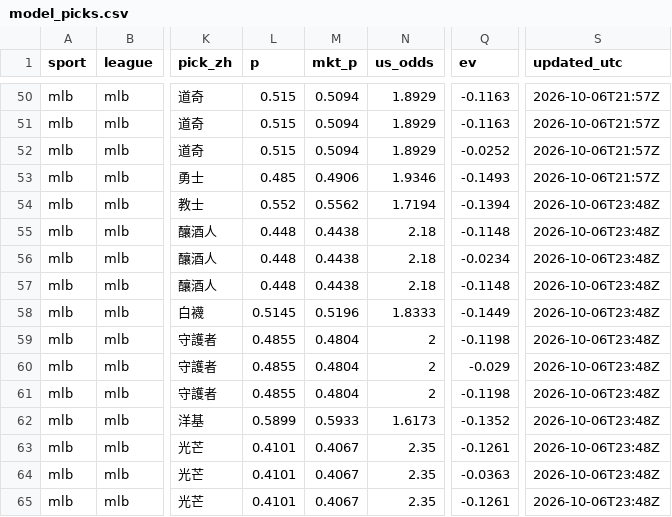
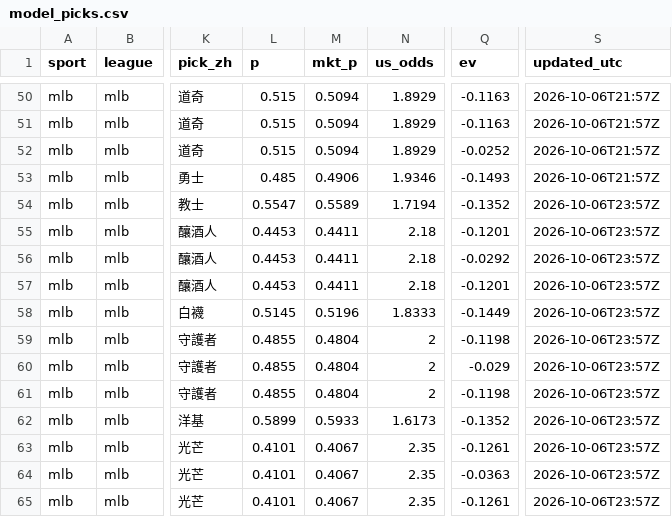
Before and after one commit to fallking123/money-flow-tracker, a CSV file: docs/data/mlb/model_picks.csv, drawn as a sheet; only a part is shown, gaps mark what is left out; the diff names each change by its address in the sheet, - before the commit and + after, or states it on an @@ line.

```diff
--- a/docs/data/mlb/model_picks.csv
+++ b/docs/data/mlb/model_picks.csv
-L54 (p): 0.552
+L54 (p): 0.5547
-M54 (mkt_p): 0.5562
+M54 (mkt_p): 0.5589
-Q54 (ev): -0.1394
+Q54 (ev): -0.1352
-S54:S65 (updated_utc): 2026-10-06T23:48Z
+S54:S65 (updated_utc): 2026-10-06T23:57Z
-L55:L57 (p): 0.448
+L55:L57 (p): 0.4453
-M55:M57 (mkt_p): 0.4438
+M55:M57 (mkt_p): 0.4411
-Q55 (ev): -0.1148
+Q55 (ev): -0.1201
-Q56 (ev): -0.0234
+Q56 (ev): -0.0292
-Q57 (ev): -0.1148
+Q57 (ev): -0.1201
```
Also changed, not shown: docs/data/mlb/extra_odds_2026-10.csv, docs/data/mlb/pinnacle_2026-10.csv, 7 other files.
